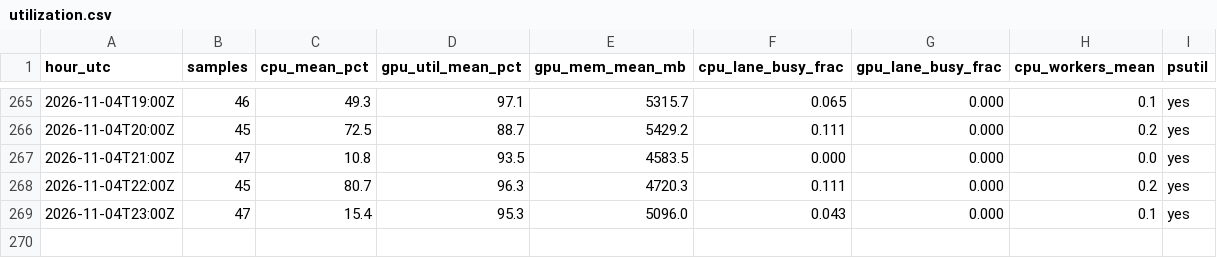
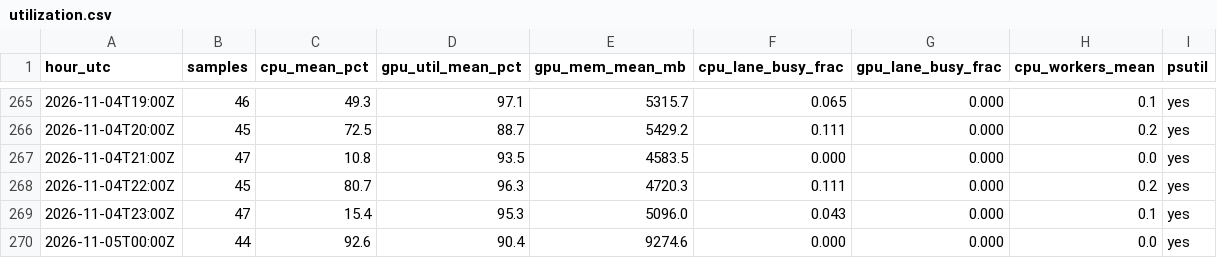
Before and after one commit to Shah-Priyanshu/genetic-coil-arena, a CSV file: runner/utilization.csv, drawn as a sheet; only a part is shown, gaps mark what is left out.

Commit message:
runner: utilization

```diff
--- a/runner/utilization.csv
+++ b/runner/utilization.csv
@@ -269 +269,2 @@ hour_utc,samples,cpu_mean_pct,gpu_util_mean_pct,gpu_mem_mean_mb,cpu_lane_busy_fr
 2026-11-04T23:00Z,47,15.4,95.3,5096.0,0.043,0.000,0.1,yes
+2026-11-05T00:00Z,44,92.6,90.4,9274.6,0.000,0.000,0.0,yes
```
Also changed, not shown: 1 other file.
